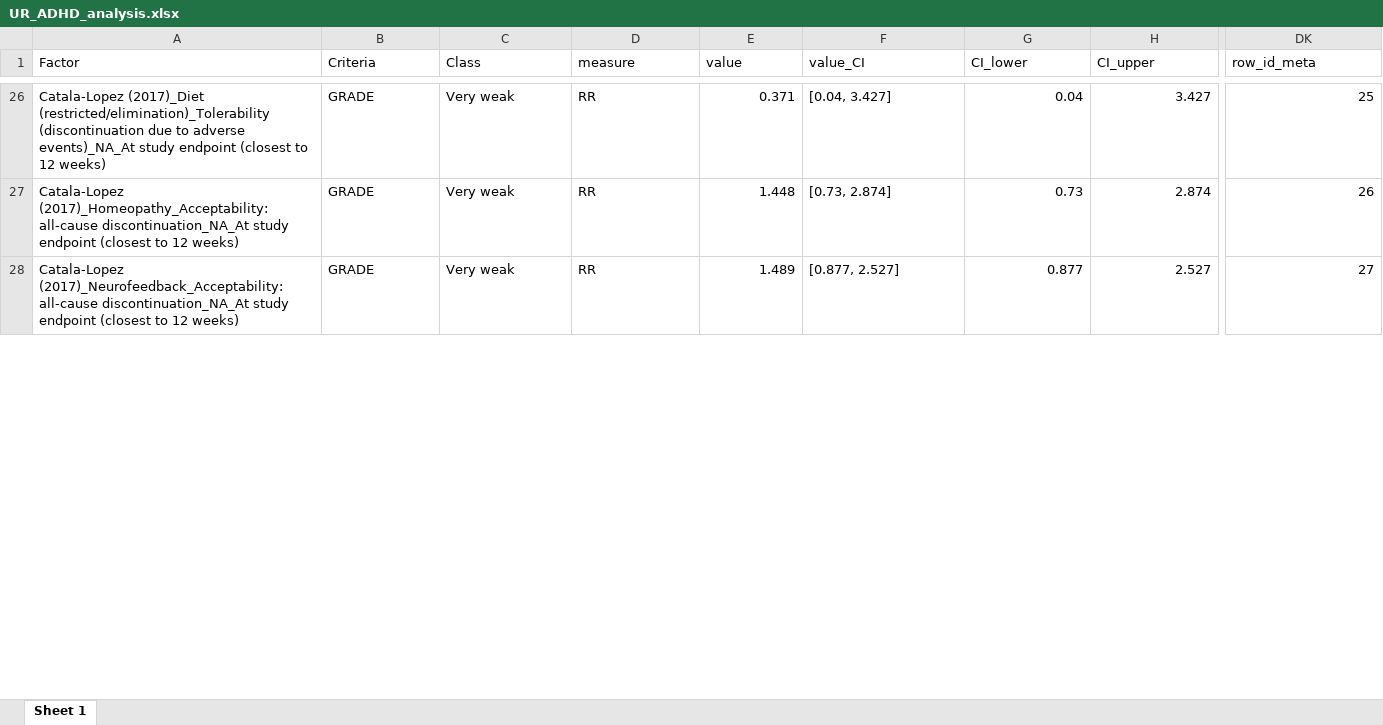
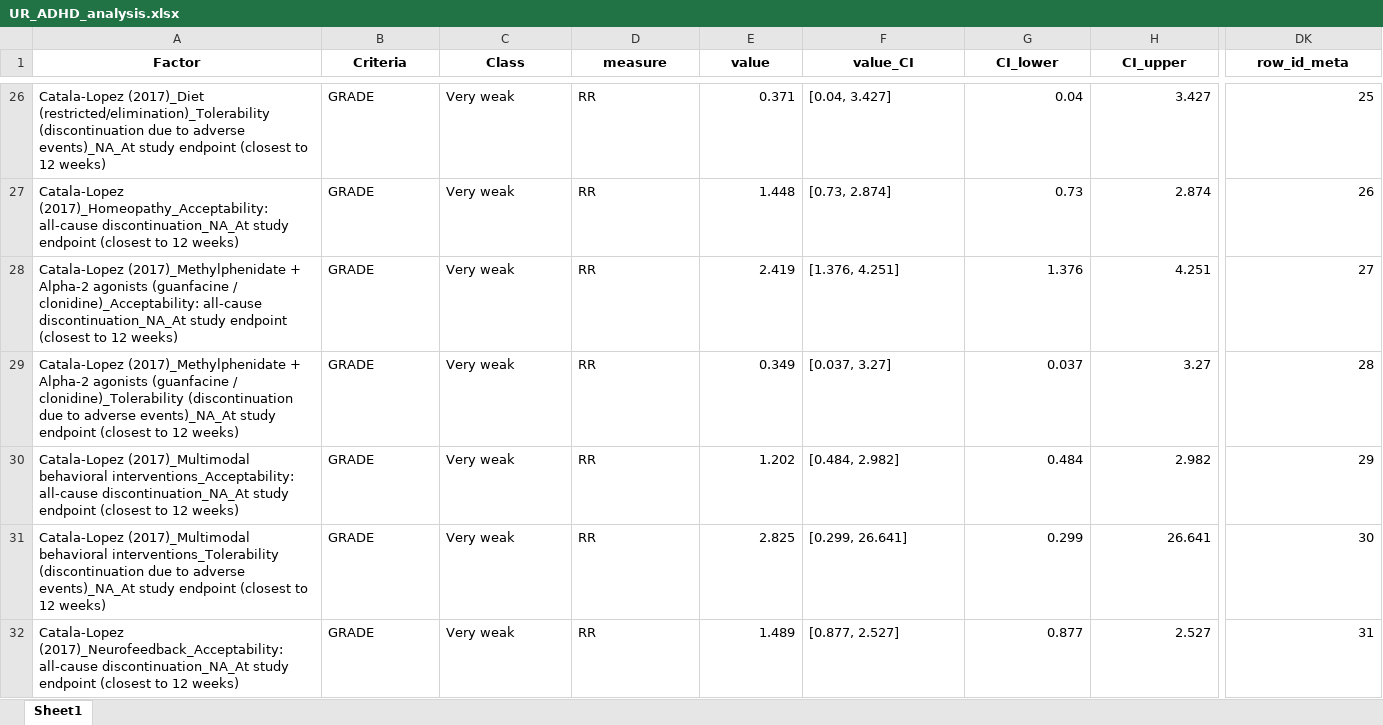
Before and after one commit to CorentinJGosling/EBI-ADHD-UR-2025, an Excel workbook: UR_ADHD_analysis.xlsx, sheet Sheet1, drawn as a sheet; only a part is shown, gaps mark what is left out; values as stored, in another font and other column widths than the file's, no borders; addresses are those after the commit; rows hold the shown columns only; the diff covers the shown part only; the diff names each change by its address in the sheet, - before the commit and + after, or states it on an @@ line.

```diff
--- a/UR_ADHD_analysis.xlsx (sheet Sheet1)
+++ b/UR_ADHD_analysis.xlsx (sheet Sheet1)
-sheet tab: Sheet 1
+sheet tab: Sheet1
@@ A1:DK1 bold: off → on, alignment: left → center @@
+row 28: Catala-Lopez (2017)_Methylphenidate + Alpha-2 agonists (guanfacine / clonidine)_Acceptability: all-cause discontinuation_NA_At study endpoint (closest to 12 weeks) | GRADE | Very weak | RR | 2.419 | [1.376, 4.251] | 1.376 | 4.251 | 27
+row 29: Catala-Lopez (2017)_Methylphenidate + Alpha-2 agonists (guanfacine / clonidine)_Tolerability (discontinuation due to adverse events)_NA_At study endpoint (closest to 12 weeks) | GRADE | Very weak | RR | 0.349 | [0.037, 3.27] | 0.037 | 3.27 | 28
+row 30: Catala-Lopez (2017)_Multimodal behavioral interventions_Acceptability: all-cause discontinuation_NA_At study endpoint (closest to 12 weeks) | GRADE | Very weak | RR | 1.202 | [0.484, 2.982] | 0.484 | 2.982 | 29
+row 31: Catala-Lopez (2017)_Multimodal behavioral interventions_Tolerability (discontinuation due to adverse events)_NA_At study endpoint (closest to 12 weeks) | GRADE | Very weak | RR | 2.825 | [0.299, 26.641] | 0.299 | 26.641 | 30
-DK32 (row_id_meta): 27
+DK32 (row_id_meta): 31
```
Also changed, not shown: 410 edited cells and cell formats elsewhere in this sheet, 17 other files.
